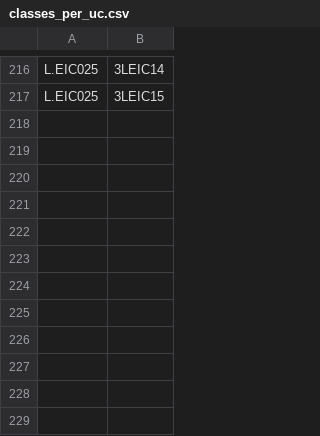
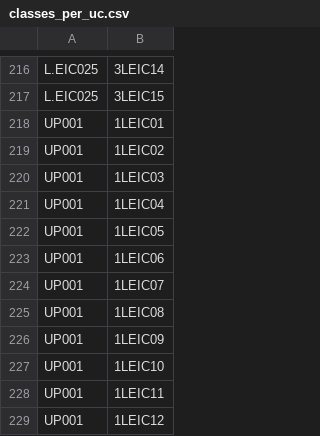
Before and after one commit to Ruben38Esteves/Project-AED-Schedule, a CSV file: classes_per_uc.csv, drawn as a sheet; only a part is shown, gaps mark what is left out; the diff names each change by its address in the sheet, - before the commit and + after, or states it on an @@ line.

```diff
--- a/classes_per_uc.csv
+++ b/classes_per_uc.csv
+row 218: UP001 | 1LEIC01
+row 219: UP001 | 1LEIC02
+row 220: UP001 | 1LEIC03
+row 221: UP001 | 1LEIC04
+row 222: UP001 | 1LEIC05
+row 223: UP001 | 1LEIC06
+row 224: UP001 | 1LEIC07
+row 225: UP001 | 1LEIC08
+row 226: UP001 | 1LEIC09
+row 227: UP001 | 1LEIC10
+row 228: UP001 | 1LEIC11
+row 229: UP001 | 1LEIC12
```
Also changed, not shown: students_classes.csv, 2 other files.
